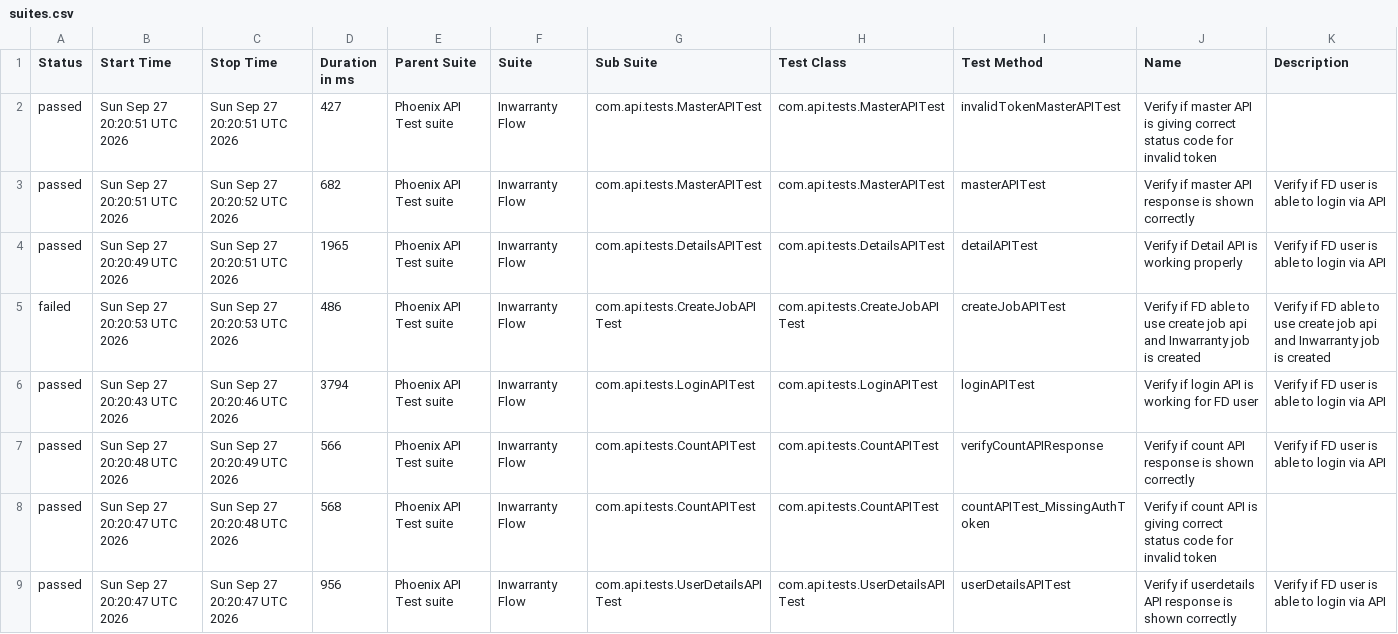
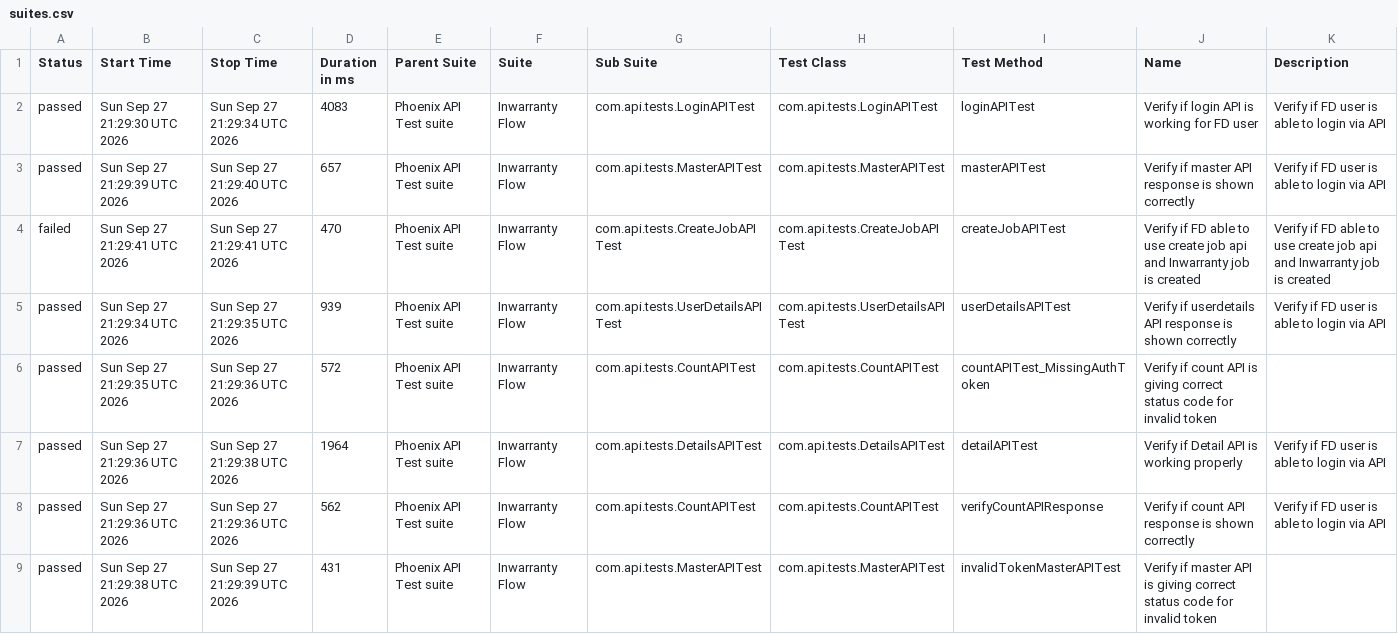
Before and after one commit to tusharS007/PhoenixTestAutomationFramework, a CSV file: data/suites.csv, drawn as a sheet.

```diff
--- a/data/suites.csv
+++ b/data/suites.csv
@@ -1,9 +1,9 @@
 "Status","Start Time","Stop Time","Duration in ms","Parent Suite","Suite","Sub Suite","Test Class","Test Method","Name","Description"
-"passed","Sun Sep 27 20:20:51 UTC 2026","Sun Sep 27 20:20:51 UTC 2026","427","Phoenix API Test suite","Inwarranty Flow","com.api.tests.MasterAPITest","com.api.tests.MasterAPITest","invalidTokenMasterAPITest","Verify if master API is giving correct status code for invalid token",""
-"passed","Sun Sep 27 20:20:51 UTC 2026","Sun Sep 27 20:20:52 UTC 2026","682","Phoenix API Test suite","Inwarranty Flow","com.api.tests.MasterAPITest","com.api.tests.MasterAPITest","masterAPITest","Verify if master API response is shown correctly","Verify if FD user is able to login via API"
-"passed","Sun Sep 27 20:20:49 UTC 2026","Sun Sep 27 20:20:51 UTC 2026","1965","Phoenix API Test suite","Inwarranty Flow","com.api.tests.DetailsAPITest","com.api.tests.DetailsAPITest","detailAPITest","Verify if Detail API is working properly","Verify if FD user is able to login via API"
-"failed","Sun Sep 27 20:20:53 UTC 2026","Sun Sep 27 20:20:53 UTC 2026","486","Phoenix API Test suite","Inwarranty Flow","com.api.tests.CreateJobAPITest","com.api.tests.CreateJobAPITest","createJobAPITest","Verify if FD able to use create job api and Inwarranty job is created","Verify if FD able to use create job api and Inwarranty job is created"
-"passed","Sun Sep 27 20:20:43 UTC 2026","Sun Sep 27 20:20:46 UTC 2026","3794","Phoenix API Test suite","Inwarranty Flow","com.api.tests.LoginAPITest","com.api.tests.LoginAPITest","loginAPITest","Verify if login API is working for FD user","Verify if FD user is able to login via API"
-"passed","Sun Sep 27 20:20:48 UTC 2026","Sun Sep 27 20:20:49 UTC 2026","566","Phoenix API Test suite","Inwarranty Flow","com.api.tests.CountAPITest","com.api.tests.CountAPITest","verifyCountAPIResponse","Verify if count API response is shown correctly","Verify if FD user is able to login via API"
-"passed","Sun Sep 27 20:20:47 UTC 2026","Sun Sep 27 20:20:48 UTC 2026","568","Phoenix API Test suite","Inwarranty Flow","com.api.tests.CountAPITest","com.api.tests.CountAPITest","countAPITest_MissingAuthToken","Verify if count API is giving correct status code for invalid token",""
-"passed","Sun Sep 27 20:20:47 UTC 2026","Sun Sep 27 20:20:47 UTC 2026","956","Phoenix API Test suite","Inwarranty Flow","com.api.tests.UserDetailsAPITest","com.api.tests.UserDetailsAPITest","userDetailsAPITest","Verify if userdetails API response is shown correctly","Verify if FD user is able to login via API"
+"passed","Sun Sep 27 21:29:30 UTC 2026","Sun Sep 27 21:29:34 UTC 2026","4083","Phoenix API Test suite","Inwarranty Flow","com.api.tests.LoginAPITest","com.api.tests.LoginAPITest","loginAPITest","Verify if login API is working for FD user","Verify if FD user is able to login via API"
+"passed","Sun Sep 27 21:29:39 UTC 2026","Sun Sep 27 21:29:40 UTC 2026","657","Phoenix API Test suite","Inwarranty Flow","com.api.tests.MasterAPITest","com.api.tests.MasterAPITest","masterAPITest","Verify if master API response is shown correctly","Verify if FD user is able to login via API"
+"failed","Sun Sep 27 21:29:41 UTC 2026","Sun Sep 27 21:29:41 UTC 2026","470","Phoenix API Test suite","Inwarranty Flow","com.api.tests.CreateJobAPITest","com.api.tests.CreateJobAPITest","createJobAPITest","Verify if FD able to use create job api and Inwarranty job is created","Verify if FD able to use create job api and Inwarranty job is created"
+"passed","Sun Sep 27 21:29:34 UTC 2026","Sun Sep 27 21:29:35 UTC 2026","939","Phoenix API Test suite","Inwarranty Flow","com.api.tests.UserDetailsAPITest","com.api.tests.UserDetailsAPITest","userDetailsAPITest","Verify if userdetails API response is shown correctly","Verify if FD user is able to login via API"
+"passed","Sun Sep 27 21:29:35 UTC 2026","Sun Sep 27 21:29:36 UTC 2026","572","Phoenix API Test suite","Inwarranty Flow","com.api.tests.CountAPITest","com.api.tests.CountAPITest","countAPITest_MissingAuthToken","Verify if count API is giving correct status code for invalid token",""
+"passed","Sun Sep 27 21:29:36 UTC 2026","Sun Sep 27 21:29:38 UTC 2026","1964","Phoenix API Test suite","Inwarranty Flow","com.api.tests.DetailsAPITest","com.api.tests.DetailsAPITest","detailAPITest","Verify if Detail API is working properly","Verify if FD user is able to login via API"
+"passed","Sun Sep 27 21:29:36 UTC 2026","Sun Sep 27 21:29:36 UTC 2026","562","Phoenix API Test suite","Inwarranty Flow","com.api.tests.CountAPITest","com.api.tests.CountAPITest","verifyCountAPIResponse","Verify if count API response is shown correctly","Verify if FD user is able to login via API"
+"passed","Sun Sep 27 21:29:38 UTC 2026","Sun Sep 27 21:29:39 UTC 2026","431","Phoenix API Test suite","Inwarranty Flow","com.api.tests.MasterAPITest","com.api.tests.MasterAPITest","invalidTokenMasterAPITest","Verify if master API is giving correct status code for invalid token",""
```
Also changed, not shown: data/behaviors.csv, 58 other files.
